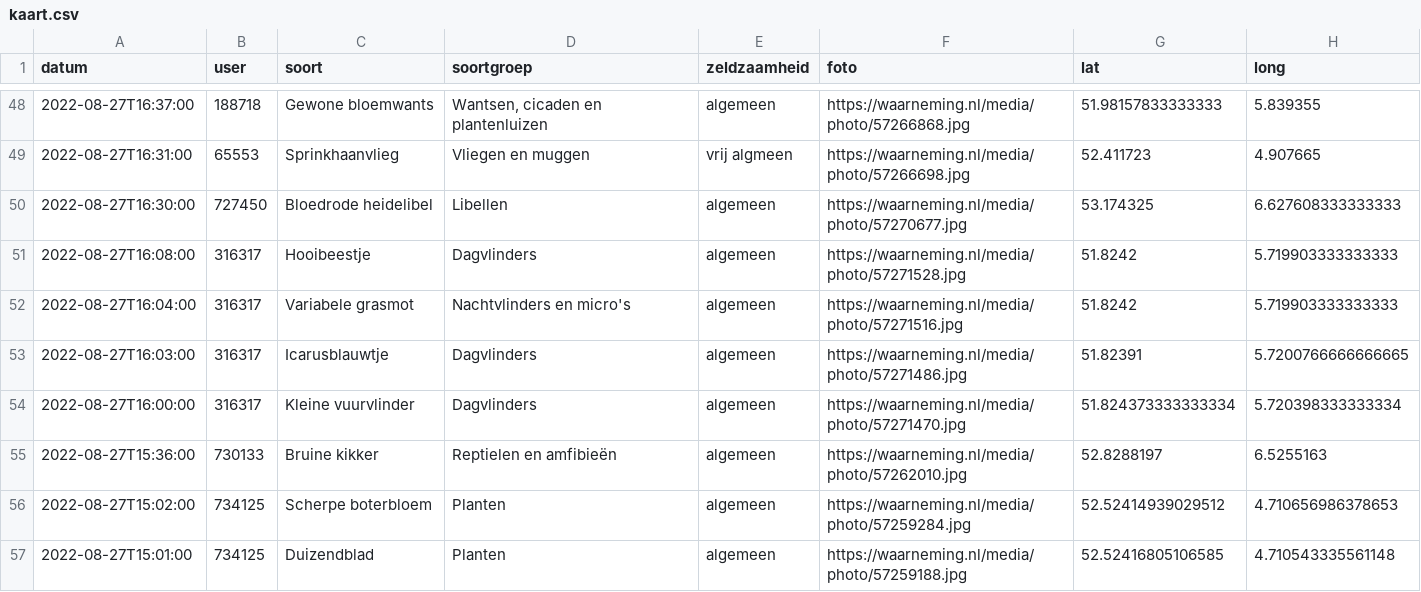
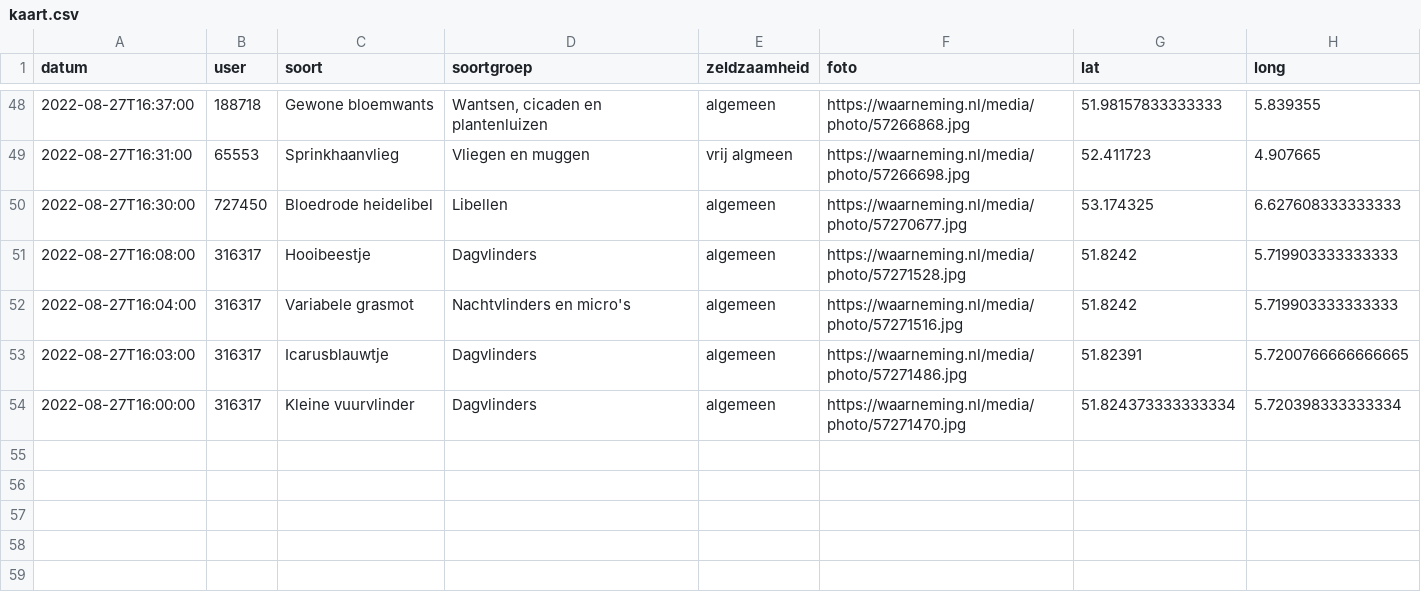
Before and after one commit to erikvangameren/dewildetuin, a CSV file: kaart.csv, drawn as a sheet; only a part is shown, gaps mark what is left out; the diff names each change by its address in the sheet, - before the commit and + after, or states it on an @@ line.

```diff
--- a/kaart.csv
+++ b/kaart.csv
-row 55: 2022-08-27T15:36:00 | 730133 | Bruine kikker | Reptielen en amfibieën | algemeen | https://waarneming.nl/media/photo/57262010.jpg | 52.8288197 | 6.5255163
-row 56: 2022-08-27T15:02:00 | 734125 | Scherpe boterbloem | Planten | algemeen | https://waarneming.nl/media/photo/57259284.jpg | 52.52414939029512 | 4.710656986378653
-row 57: 2022-08-27T15:01:00 | 734125 | Duizendblad | Planten | algemeen | https://waarneming.nl/media/photo/57259188.jpg | 52.52416805106585 | 4.710543335561148
```
